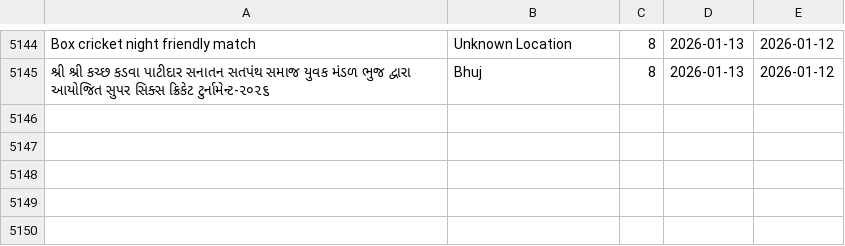
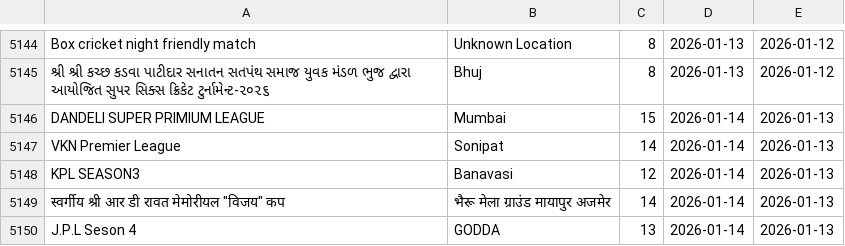
Before and after one commit to Darshilshahcricbattle/CricAuction, a CSV file: cricauction_upcoming.csv, drawn as a sheet; only a part is shown, gaps mark what is left out; the diff names each change by its address in the sheet, - before the commit and + after, or states it on an @@ line.

Commit message:
Update auction data - 2026-01-13

```diff
--- a/cricauction_upcoming.csv
+++ b/cricauction_upcoming.csv
+row 5146: DANDELI SUPER PRIMIUM LEAGUE | Mumbai | 15 | 2026-01-14 | 2026-01-13
+row 5147: VKN Premier League | Sonipat | 14 | 2026-01-14 | 2026-01-13
+row 5148: KPL SEASON3 | Banavasi | 12 | 2026-01-14 | 2026-01-13
+row 5149: स्वर्गीय श्री आर डी रावत मेमोरीयल "विजय" कप | भैरू मेला ग्राउंड मायापुर अजमेर | 14 | 2026-01-14 | 2026-01-13
+row 5150: J.P.L Seson 4 | GODDA | 13 | 2026-01-14 | 2026-01-13
```
